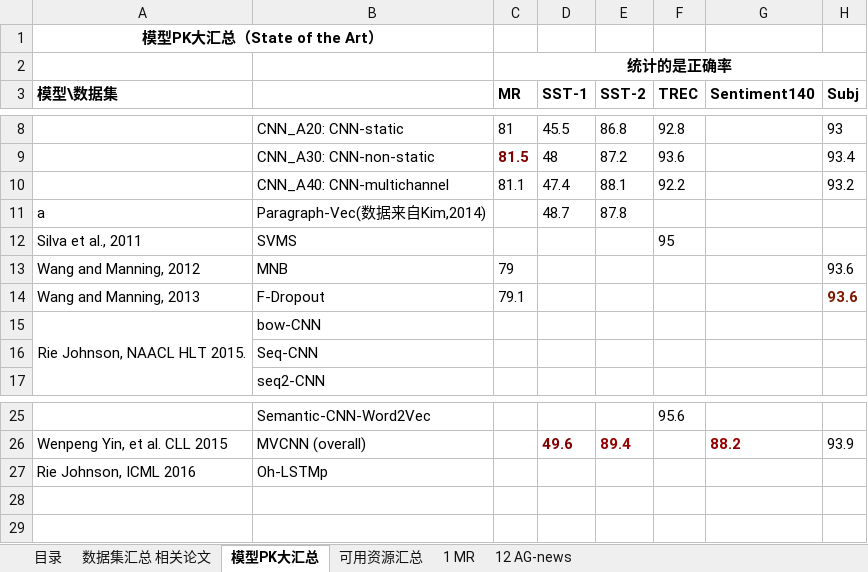
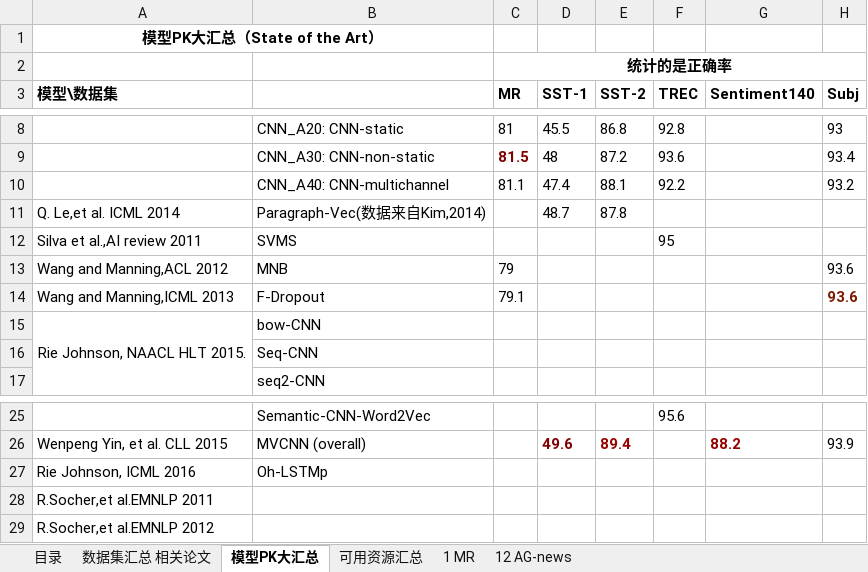
Before and after one commit to JDwangmo/sentiment_classification, an Excel workbook: dataset/公开数据集.xlsx, sheet 模型PK大汇总, drawn as a sheet; only a part is shown, gaps mark what is left out; values as stored, in another font and other column widths than the file's, no borders; rows hold the shown columns only; the diff names each change by its address in the sheet, - before the commit and + after, or states it on an @@ line.

```diff
--- a/dataset/公开数据集.xlsx (sheet 模型PK大汇总)
+++ b/dataset/公开数据集.xlsx (sheet 模型PK大汇总)
-A11 (模型\数据集): a
+A11 (模型\数据集): Q. Le,et al. ICML 2014
-A12 (模型\数据集): Silva et al., 2011
+A12 (模型\数据集): Silva et al.,AI review 2011
-A13 (模型\数据集): Wang and Manning, 2012
+A13 (模型\数据集): Wang and Manning,ACL 2012
-A14 (模型\数据集): Wang and Manning, 2013
+A14 (模型\数据集): Wang and Manning,ICML 2013
+row 28: R.Socher,et al.EMNLP 2011
+row 29: R.Socher,et al.EMNLP 2012
```
Also changed, not shown: sheet 数据集汇总 相关论文, sheet 12 AG-news, sheet 目录.
